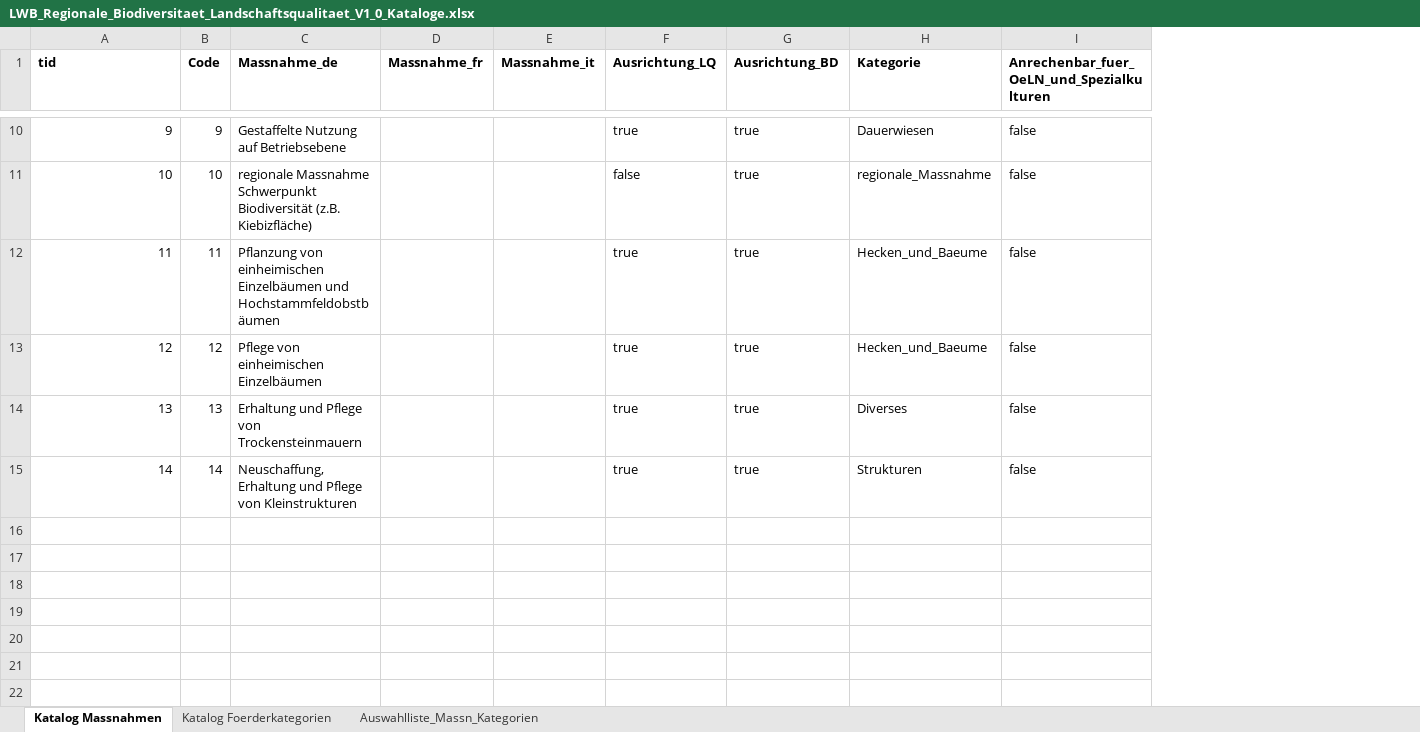
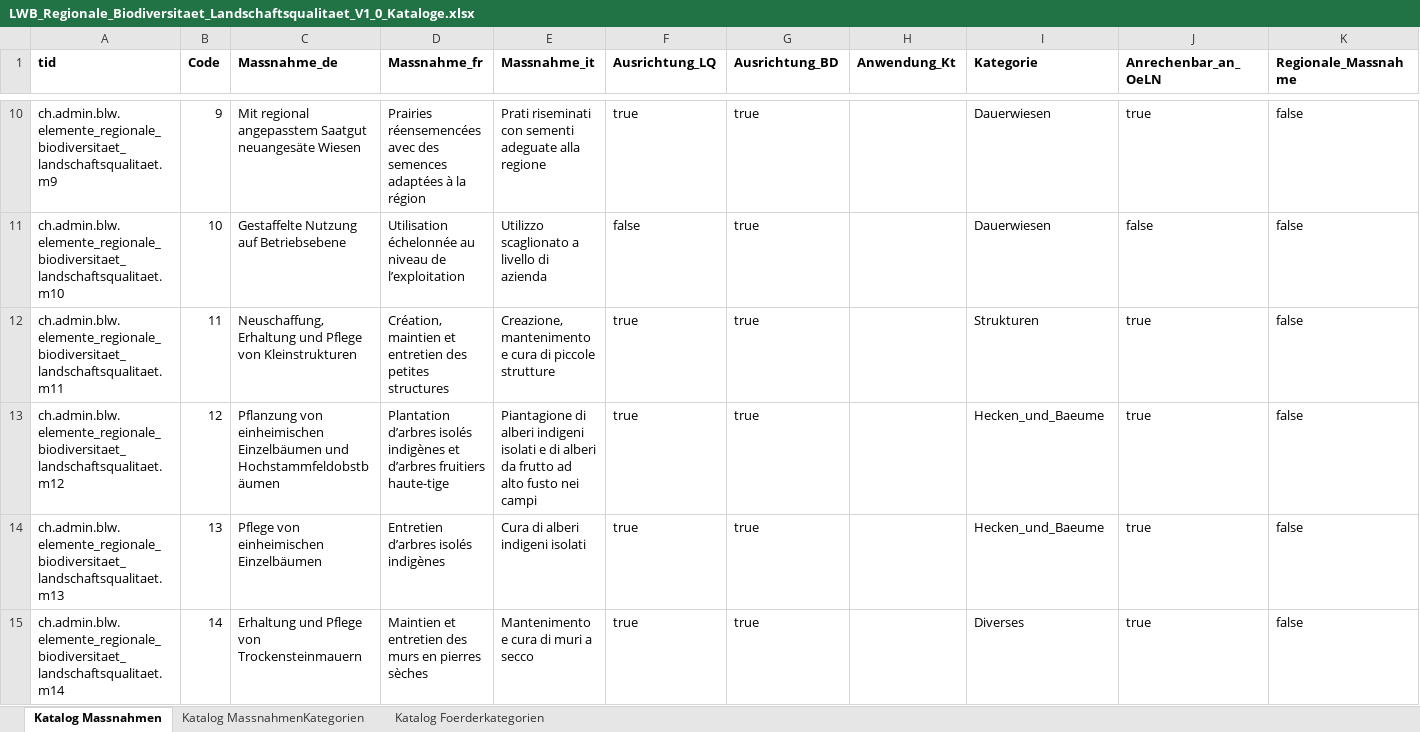
Before and after one commit to blw-ofag-ufag/Kulturflaechen, an Excel workbook: LWB_Regionale_Biodiversitaet_Landschaftsqualitaet_V1_0_Kataloge.xlsx, sheet Katalog Massnahmen, drawn as a sheet; only a part is shown, gaps mark what is left out; values as stored, in another font and other column widths than the file's, no borders; removed rows and columns are numbered as before the commit, all else as after; rows hold the shown columns only; the diff covers the shown part only; the diff names each change by its address in the sheet, - before the commit and + after, or states it on an @@ line.

```diff
--- a/LWB_Regionale_Biodiversitaet_Landschaftsqualitaet_V1_0_Kataloge.xlsx (sheet Katalog Massnahmen)
+++ b/LWB_Regionale_Biodiversitaet_Landschaftsqualitaet_V1_0_Kataloge.xlsx (sheet Katalog Massnahmen)
-sheet tab: Auswahlliste_Massn_Kategorien
+sheet tab: Katalog MassnahmenKategorien
@@ sheet tab order changed: Katalog Massnahmen | Katalog MassnahmenKategorien | Katalog Foerderkategorien @@
+column H (Anwendung_Kt), empty
+column J (Anrechenbar_an_OeLN), row 10: true; rows 13-15: all true
-K1: Anrechenbar_fuer_OeLN_und_Spezialkulturen
+K1: Regionale_Massnahme
-A10 (tid): 9
+A10 (tid): ch.admin.blw.elemente_regionale_biodiversitaet_landschaftsqualitaet.m9
-C10 (Massnahme_de): Gestaffelte Nutzung auf Betriebsebene
+C10 (Massnahme_de): Mit regional angepasstem Saatgut neuangesäte Wiesen
-D10 (Massnahme_fr): (empty)
+D10 (Massnahme_fr): Prairies réensemencées avec des semences adaptées à la région
-E10 (Massnahme_it): (empty)
+E10 (Massnahme_it): Prati riseminati con sementi adeguate alla regione
-row 11: 10 | 10 | regionale Massnahme Schwerpunkt Biodiversität (z.B. Kiebizfläche) |  |  | false | true | regionale_Massnahme | false
+row 11: ch.admin.blw.elemente_regionale_biodiversitaet_landschaftsqualitaet.m10 | 10 | Gestaffelte Nutzung auf Betriebsebene | Utilisation échelonnée au niveau de l’exploitation | Utilizzo scaglionato a livello di azienda | false | true |  | Dauerwiesen | false | false
+row 12: ch.admin.blw.elemente_regionale_biodiversitaet_landschaftsqualitaet.m11 | 11 | Neuschaffung, Erhaltung und Pflege von Kleinstrukturen | Création, maintien et entretien des petites structures | Creazione, mantenimento e cura di piccole strutture | true | true |  | Strukturen | true | false
-A13 (tid): 11
+A13 (tid): ch.admin.blw.elemente_regionale_biodiversitaet_landschaftsqualitaet.m12
-B13 (Code): 11
+B13 (Code): 12
-D13 (Massnahme_fr): (empty)
+D13 (Massnahme_fr): Plantation d’arbres isolés indigènes et d’arbres fruitiers haute-tige
-E13 (Massnahme_it): (empty)
+E13 (Massnahme_it): Piantagione di alberi indigeni isolati e di alberi da frutto ad alto fusto nei campi
-A14 (tid): 12
+A14 (tid): ch.admin.blw.elemente_regionale_biodiversitaet_landschaftsqualitaet.m13
-B14 (Code): 12
+B14 (Code): 13
-D14 (Massnahme_fr): (empty)
+D14 (Massnahme_fr): Entretien d’arbres isolés indigènes
-E14 (Massnahme_it): (empty)
+E14 (Massnahme_it): Cura di alberi indigeni isolati
-A15 (tid): 13
+A15 (tid): ch.admin.blw.elemente_regionale_biodiversitaet_landschaftsqualitaet.m14
-B15 (Code): 13
+B15 (Code): 14
-D15 (Massnahme_fr): (empty)
+D15 (Massnahme_fr): Maintien et entretien des murs en pierres sèches
-E15 (Massnahme_it): (empty)
+E15 (Massnahme_it): Mantenimento e cura di muri a secco
-row 15: 14 | 14 | Neuschaffung, Erhaltung und Pflege von Kleinstrukturen |  |  | true | true | Strukturen | false
```
Also changed, not shown: 28 edited cells elsewhere in this sheet, sheet Katalog MassnahmenKategorien, sheet Katalog Foerderkategorien, 5 other files.
